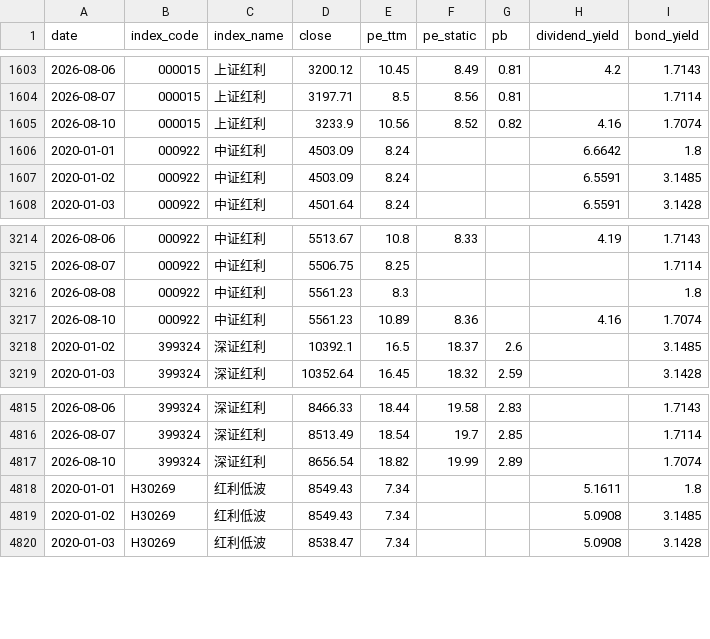
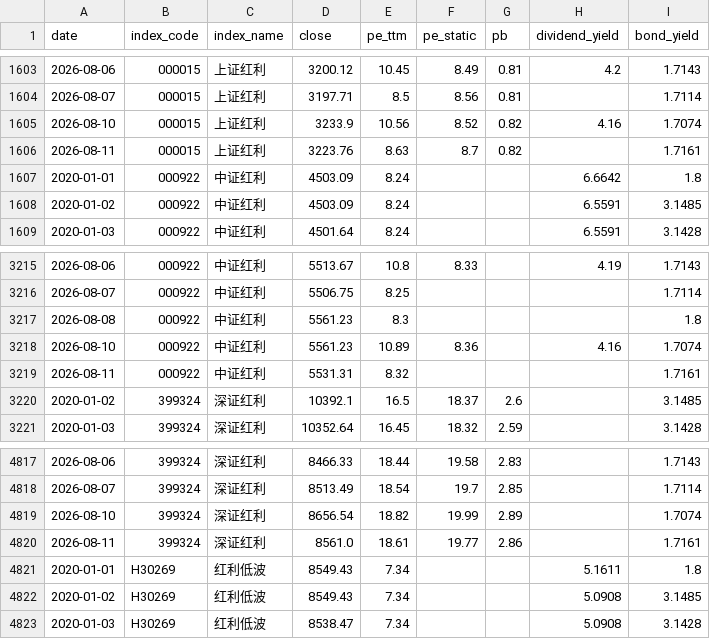
Before and after one commit to kuangxc/DividendIndexLearning, a CSV file: data/historical.csv, drawn as a sheet; only a part is shown, gaps mark what is left out.

```diff
--- a/data/historical.csv
+++ b/data/historical.csv
@@ -1605,2 +1605,3 @@ date,index_code,index_name,close,pe_ttm,pe_static,pb,dividend_yield,bond_yield
 2026-08-10,000015,上证红利,3233.9,10.56,8.52,0.82,4.16,1.7074
+2026-08-11,000015,上证红利,3223.76,8.63,8.7,0.82,,1.7161
 2020-01-01,000922,中证红利,4503.09,8.24,,,6.6642,1.8
@@ -3217,2 +3218,3 @@ date,index_code,index_name,close,pe_ttm,pe_static,pb,dividend_yield,bond_yield
 2026-08-10,000922,中证红利,5561.23,10.89,8.36,,4.16,1.7074
+2026-08-11,000922,中证红利,5531.31,8.32,,,,1.7161
 2020-01-02,399324,深证红利,10392.1,16.5,18.37,2.6,,3.1485
@@ -4817,2 +4819,3 @@ date,index_code,index_name,close,pe_ttm,pe_static,pb,dividend_yield,bond_yield
 2026-08-10,399324,深证红利,8656.54,18.82,19.99,2.89,,1.7074
+2026-08-11,399324,深证红利,8561.0,18.61,19.77,2.86,,1.7161
 2020-01-01,H30269,红利低波,8549.43,7.34,,,5.1611,1.8
```
Also changed, not shown: 3 other files.
